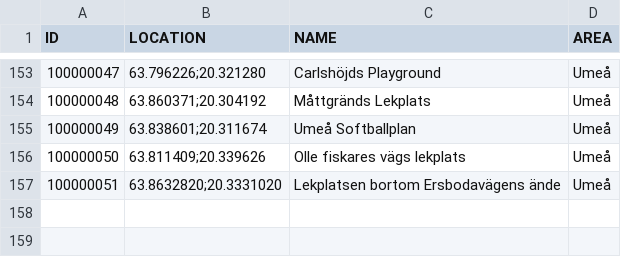
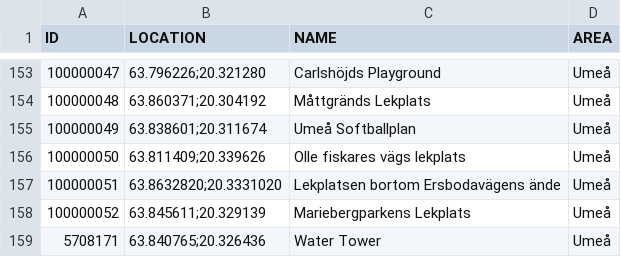
Before and after one commit to magnusmickelsson/pokeraidbot, a CSV file: src/main/resources/gyms_umeå.csv, drawn as a sheet; only a part is shown, gaps mark what is left out; the diff names each change by its address in the sheet, - before the commit and + after, or states it on an @@ line.

Commit message:
Gym data updata.

```diff
--- a/src/main/resources/gyms_umeå.csv
+++ b/src/main/resources/gyms_umeå.csv
+row 158: 100000052 | 63.845611;20.329139 | Mariebergparkens Lekplats | Umeå
+row 159: 5708171 | 63.840765;20.326436 | Water Tower | Umeå
```
Also changed, not shown: 4 other files.
